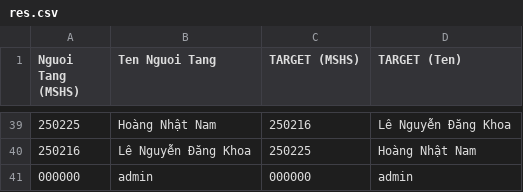
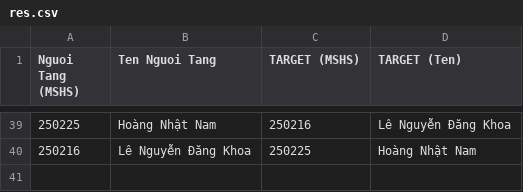
Before and after one commit to Quan1u2u/santa-final, a CSV file: res.csv, drawn as a sheet; only a part is shown, gaps mark what is left out; the diff names each change by its address in the sheet, - before the commit and + after, or states it on an @@ line.

Commit message:
Update res.csv

```diff
--- a/res.csv
+++ b/res.csv
-row 41: 000000 | admin | 000000 | admin
```
